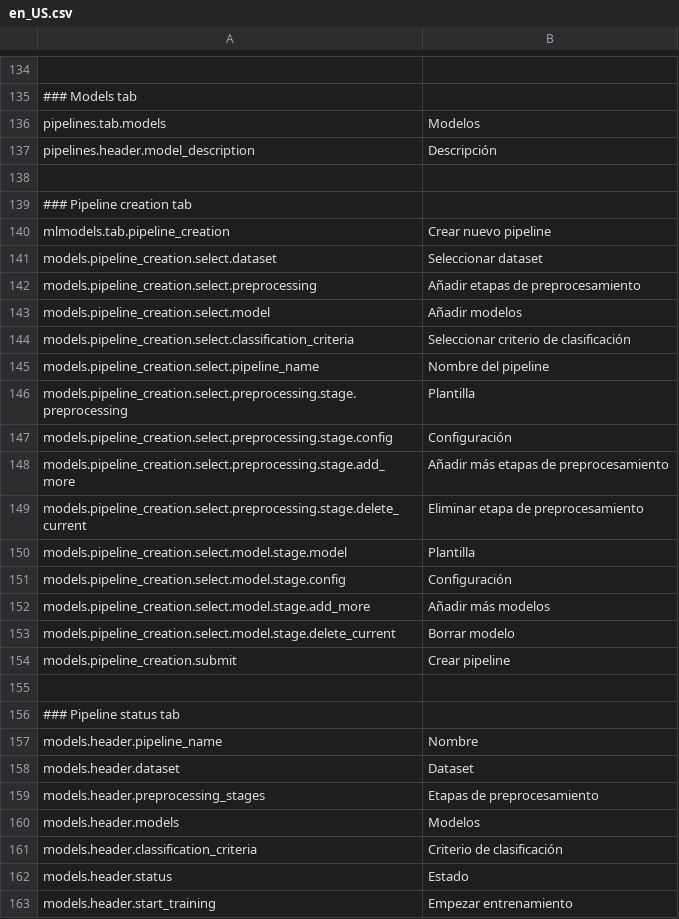
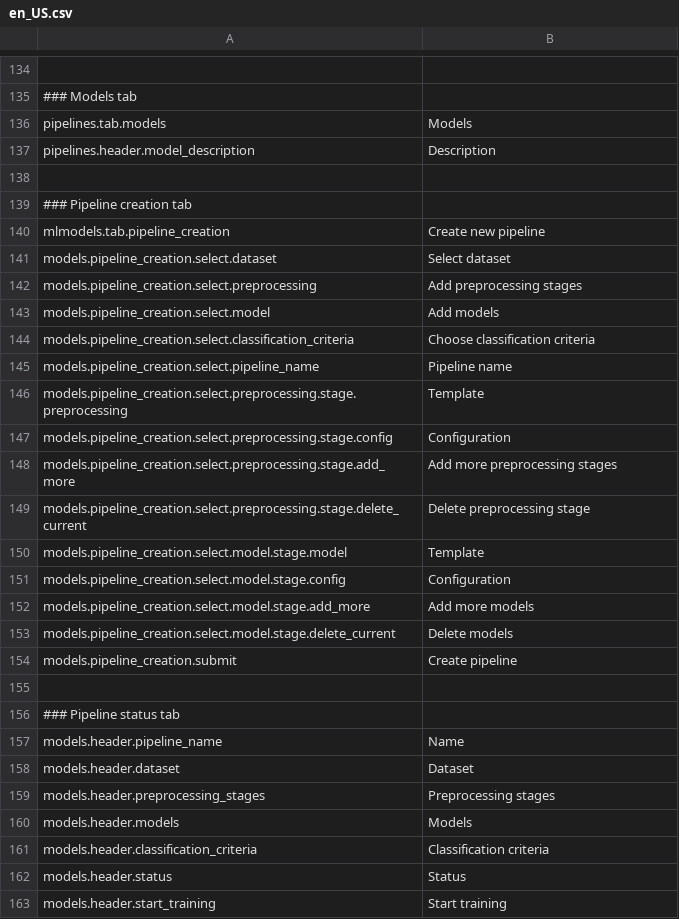
Before and after one commit to mateoalvarez/tornado-app, a CSV file: src/app/translations/en_US.csv, drawn as a sheet; only a part is shown, gaps mark what is left out; the diff covers the shown part only.

```diff
--- a/src/app/translations/en_US.csv
+++ b/src/app/translations/en_US.csv
@@ -135,29 +135,29 @@
 ### Models tab
-"pipelines.tab.models","Modelos"
-"pipelines.header.model_description","Descripción"
+"pipelines.tab.models","Models"
+"pipelines.header.model_description","Description"
 
 ### Pipeline creation tab
-"mlmodels.tab.pipeline_creation","Crear nuevo pipeline"
-"models.pipeline_creation.select.dataset","Seleccionar dataset"
-"models.pipeline_creation.select.preprocessing","Añadir etapas de preprocesamiento"
-"models.pipeline_creation.select.model","Añadir modelos"
-"models.pipeline_creation.select.classification_criteria","Seleccionar criterio de clasificación"
-"models.pipeline_creation.select.pipeline_name","Nombre del pipeline"
-"models.pipeline_creation.select.preprocessing.stage.preprocessing","Plantilla"
-"models.pipeline_creation.select.preprocessing.stage.config","Configuración"
-"models.pipeline_creation.select.preprocessing.stage.add_more","Añadir más etapas de preprocesamiento"
-"models.pipeline_creation.select.preprocessing.stage.delete_current","Eliminar etapa de preprocesamiento"
-"models.pipeline_creation.select.model.stage.model","Plantilla"
-"models.pipeline_creation.select.model.stage.config","Configuración"
-"models.pipeline_creation.select.model.stage.add_more","Añadir más modelos"
-"models.pipeline_creation.select.model.stage.delete_current","Borrar modelo"
-"models.pipeline_creation.submit","Crear pipeline"
+"mlmodels.tab.pipeline_creation","Create new pipeline"
+"models.pipeline_creation.select.dataset","Select dataset"
+"models.pipeline_creation.select.preprocessing","Add preprocessing stages"
+"models.pipeline_creation.select.model","Add models"
+"models.pipeline_creation.select.classification_criteria","Choose classification criteria"
+"models.pipeline_creation.select.pipeline_name","Pipeline name"
+"models.pipeline_creation.select.preprocessing.stage.preprocessing","Template"
+"models.pipeline_creation.select.preprocessing.stage.config","Configuration"
+"models.pipeline_creation.select.preprocessing.stage.add_more","Add more preprocessing stages"
+"models.pipeline_creation.select.preprocessing.stage.delete_current","Delete preprocessing stage"
+"models.pipeline_creation.select.model.stage.model","Template"
+"models.pipeline_creation.select.model.stage.config","Configuration"
+"models.pipeline_creation.select.model.stage.add_more","Add more models"
+"models.pipeline_creation.select.model.stage.delete_current","Delete models"
+"models.pipeline_creation.submit","Create pipeline"
 
 ### Pipeline status tab
-"models.header.pipeline_name","Nombre"
+"models.header.pipeline_name","Name"
 "models.header.dataset","Dataset"
-"models.header.preprocessing_stages","Etapas de preprocesamiento"
-"models.header.models","Modelos"
-"models.header.classification_criteria","Criterio de clasificación"
-"models.header.status","Estado"
-"models.header.start_training","Empezar entrenamiento"
+"models.header.preprocessing_stages","Preprocessing stages"
+"models.header.models","Models"
+"models.header.classification_criteria","Classification criteria"
+"models.header.status","Status"
+"models.header.start_training","Start training"
```
Also changed, not shown: 96 edited cells elsewhere in this file.
